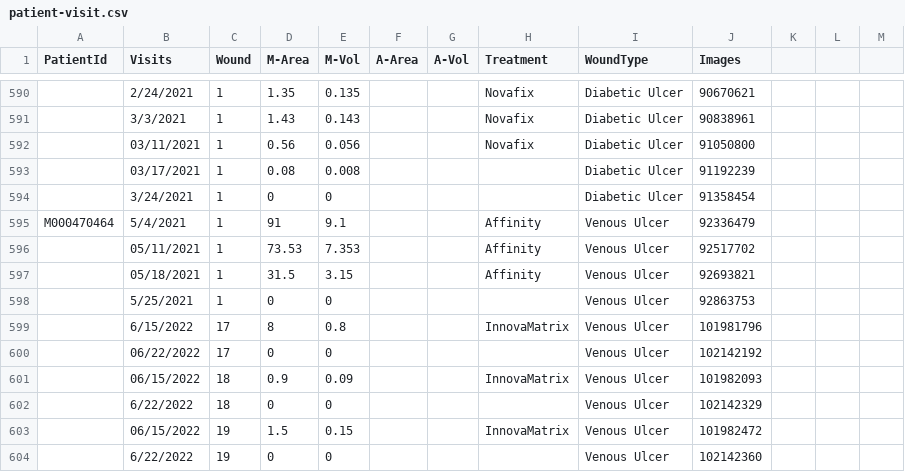
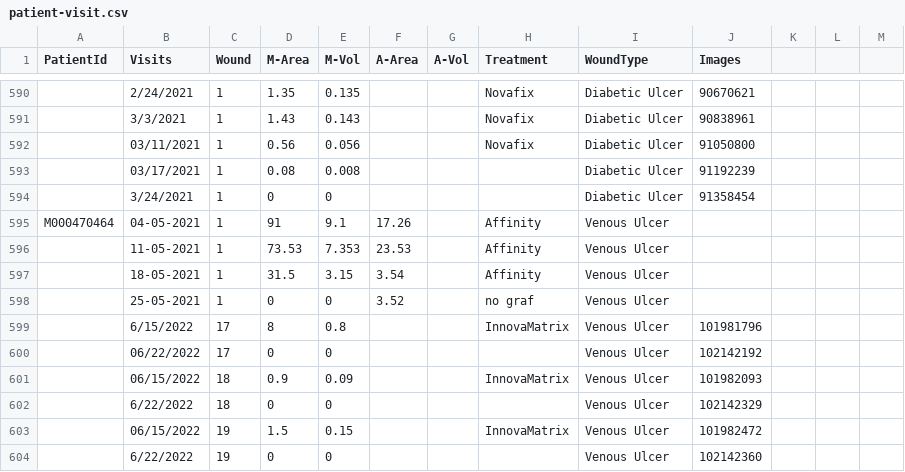
Before and after one commit to Alexis-solutions/wound-care, a CSV file: docs/assets/data/patient-visit.csv, drawn as a sheet; only a part is shown, gaps mark what is left out; the diff names each change by its address in the sheet, - before the commit and + after, or states it on an @@ line.

Commit message:
updated data

```diff
--- a/docs/assets/data/patient-visit.csv
+++ b/docs/assets/data/patient-visit.csv
-B595 (Visits): 5/4/2021
+B595 (Visits): 04-05-2021
-F595 (A-Area): (empty)
+F595 (A-Area): 17.26
-J595 (Images): 92336479
+J595 (Images): (empty)
-B596 (Visits): 05/11/2021
+B596 (Visits): 11-05-2021
-F596 (A-Area): (empty)
+F596 (A-Area): 23.53
-J596 (Images): 92517702
+J596 (Images): (empty)
-B597 (Visits): 05/18/2021
+B597 (Visits): 18-05-2021
-F597 (A-Area): (empty)
+F597 (A-Area): 3.54
-J597 (Images): 92693821
+J597 (Images): (empty)
-B598 (Visits): 5/25/2021
+B598 (Visits): 25-05-2021
-F598 (A-Area): (empty)
+F598 (A-Area): 3.52
-H598 (Treatment): (empty)
+H598 (Treatment): no graf
-J598 (Images): 92863753
+J598 (Images): (empty)
```
